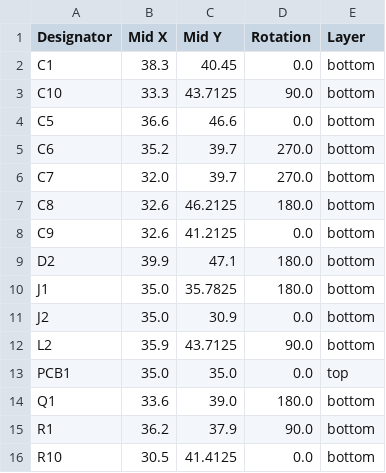
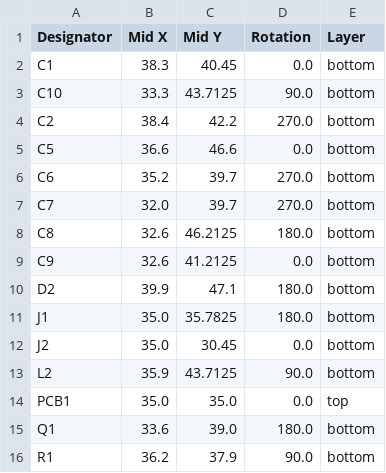
Before and after one commit to revk/ESP32-Faikin, a CSV file: PCB/Faikin3/production/positions.csv, drawn as a sheet; only a part is shown; the shorter side is filled out with more unchanged rows.

```diff
--- a/PCB/Faikin3/production/positions.csv
+++ b/PCB/Faikin3/production/positions.csv
@@ -3,2 +3,3 @@ C1,38.3,40.45,0.0,bottom
 C10,33.3,43.7125,90.0,bottom
+C2,38.4,42.2,270.0,bottom
 C5,36.6,46.6,0.0,bottom
@@ -10,3 +11,3 @@ D2,39.9,47.1,180.0,bottom
 J1,35.0,35.7825,180.0,bottom
-J2,35.0,30.9,0.0,bottom
+J2,35.0,30.45,0.0,bottom
 L2,35.9,43.7125,90.0,bottom
```
Also changed, not shown: PCB/Faikin3/production/bom.csv, 6 other files.
